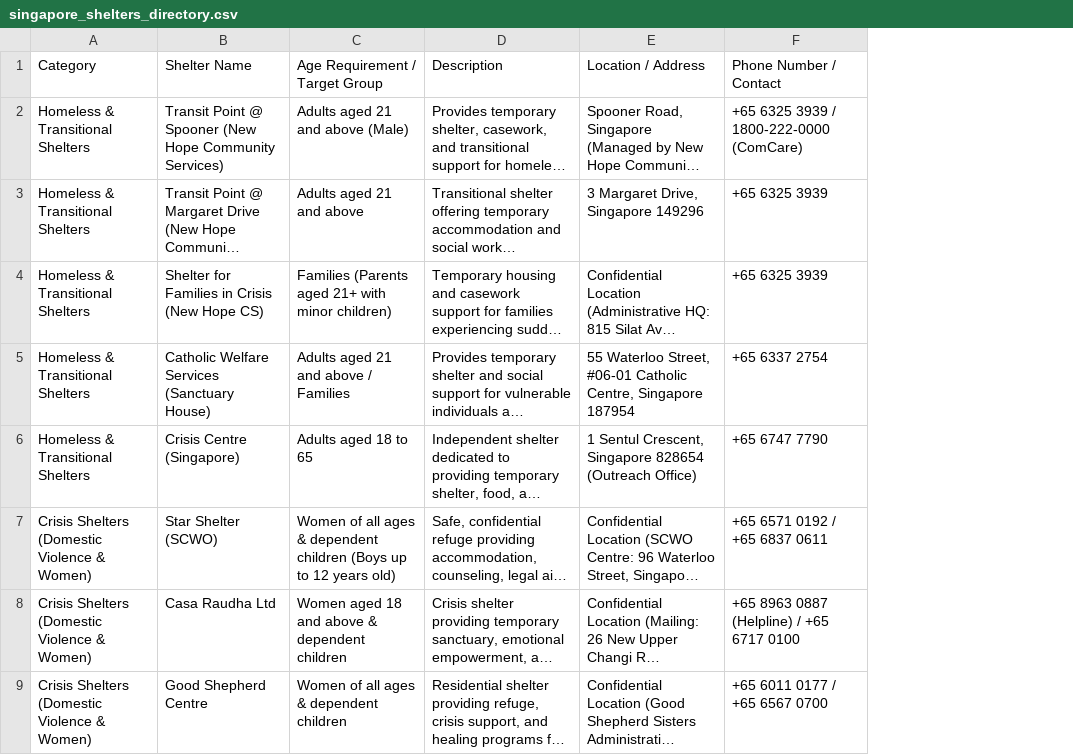
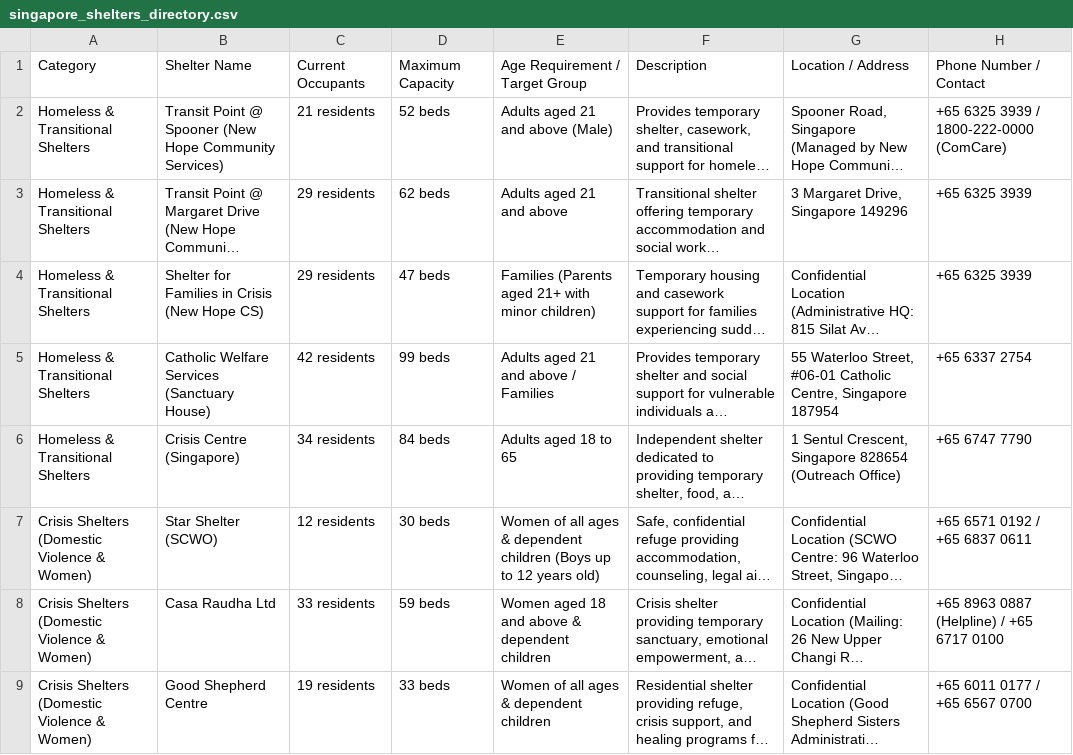
Before and after one commit to zapteryx/INF1103-P7-Team1-Project, a CSV file: singapore_shelters_directory.csv, drawn as a sheet; only a part is shown; long unchanged cells end in …; the diff names each change by its address in the sheet, - before the commit and + after, or states it on an @@ line.

Commit message:
Uploaded the different shelters available in sg and the current and maximum occupants in a csv file that is relevant for our project

```diff
--- a/singapore_shelters_directory.csv
+++ b/singapore_shelters_directory.csv
+column C, rows 1-9: Current Occupants | 21 residents | 29 residents | 29 residents | 42 residents | 34 residents | 12 residents | 33 residents | 19 residents
+column D, rows 1-9: Maximum Capacity | 52 beds | 62 beds | 47 beds | 99 beds | 84 beds | 30 beds | 59 beds | 33 beds
```
